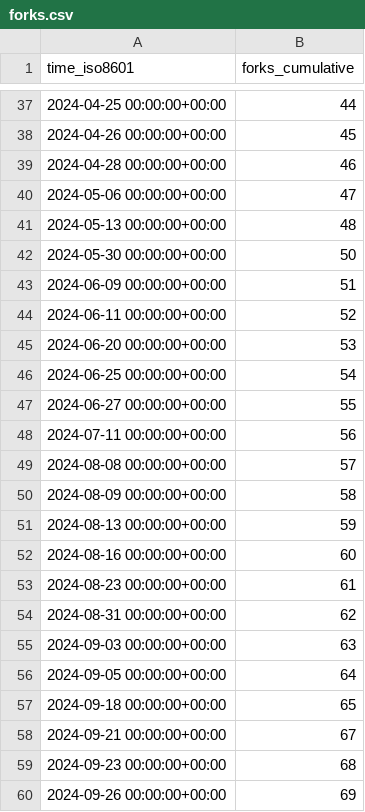
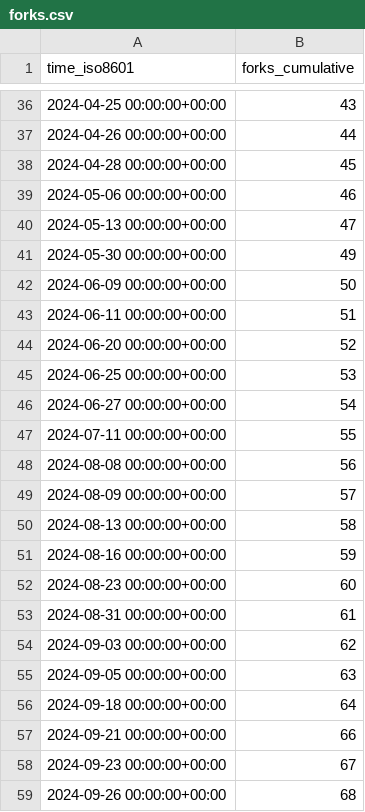
Before and after one commit to joshka/floneum, a CSV file: floneum/floneum/ghrs-data/forks.csv, drawn as a sheet; only a part is shown, gaps mark what is left out; the diff covers the shown part only.

```diff
--- a/floneum/floneum/ghrs-data/forks.csv
+++ b/floneum/floneum/ghrs-data/forks.csv
@@ -37,24 +36,24 @@ time_iso8601,forks_cumulative
-2024-04-25 00:00:00+00:00,44
-2024-04-26 00:00:00+00:00,45
-2024-04-28 00:00:00+00:00,46
-2024-05-06 00:00:00+00:00,47
-2024-05-13 00:00:00+00:00,48
-2024-05-30 00:00:00+00:00,50
-2024-06-09 00:00:00+00:00,51
-2024-06-11 00:00:00+00:00,52
-2024-06-20 00:00:00+00:00,53
-2024-06-25 00:00:00+00:00,54
-2024-06-27 00:00:00+00:00,55
-2024-07-11 00:00:00+00:00,56
-2024-08-08 00:00:00+00:00,57
-2024-08-09 00:00:00+00:00,58
-2024-08-13 00:00:00+00:00,59
-2024-08-16 00:00:00+00:00,60
-2024-08-23 00:00:00+00:00,61
-2024-08-31 00:00:00+00:00,62
-2024-09-03 00:00:00+00:00,63
-2024-09-05 00:00:00+00:00,64
-2024-09-18 00:00:00+00:00,65
-2024-09-21 00:00:00+00:00,67
-2024-09-23 00:00:00+00:00,68
-2024-09-26 00:00:00+00:00,69
+2024-04-25 00:00:00+00:00,43
+2024-04-26 00:00:00+00:00,44
+2024-04-28 00:00:00+00:00,45
+2024-05-06 00:00:00+00:00,46
+2024-05-13 00:00:00+00:00,47
+2024-05-30 00:00:00+00:00,49
+2024-06-09 00:00:00+00:00,50
+2024-06-11 00:00:00+00:00,51
+2024-06-20 00:00:00+00:00,52
+2024-06-25 00:00:00+00:00,53
+2024-06-27 00:00:00+00:00,54
+2024-07-11 00:00:00+00:00,55
+2024-08-08 00:00:00+00:00,56
+2024-08-09 00:00:00+00:00,57
+2024-08-13 00:00:00+00:00,58
+2024-08-16 00:00:00+00:00,59
+2024-08-23 00:00:00+00:00,60
+2024-08-31 00:00:00+00:00,61
+2024-09-03 00:00:00+00:00,62
+2024-09-05 00:00:00+00:00,63
+2024-09-18 00:00:00+00:00,64
+2024-09-21 00:00:00+00:00,66
+2024-09-23 00:00:00+00:00,67
+2024-09-26 00:00:00+00:00,68
```
Also changed, not shown: 1 removed row and 26 edited cells elsewhere in this file, floneum/floneum/ghrs-data/stargazers.csv.
